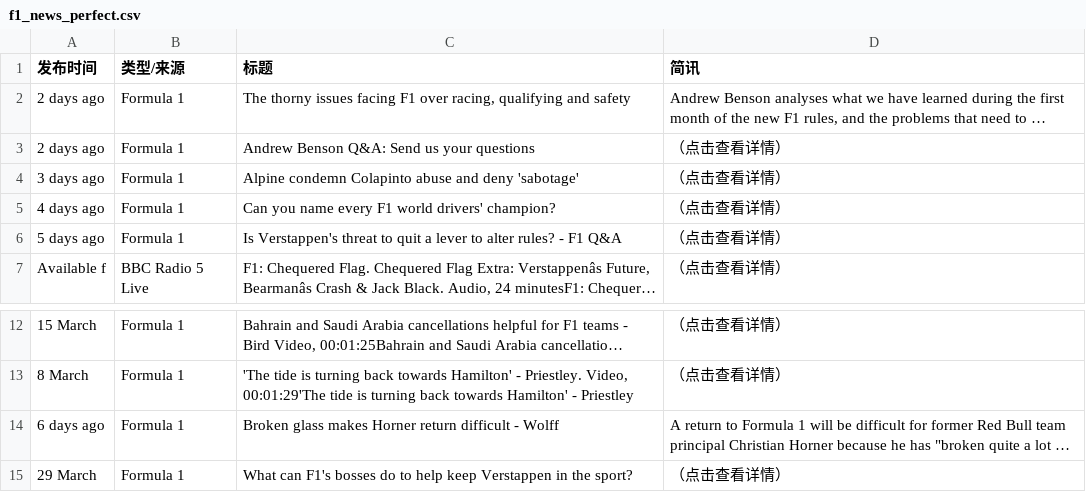
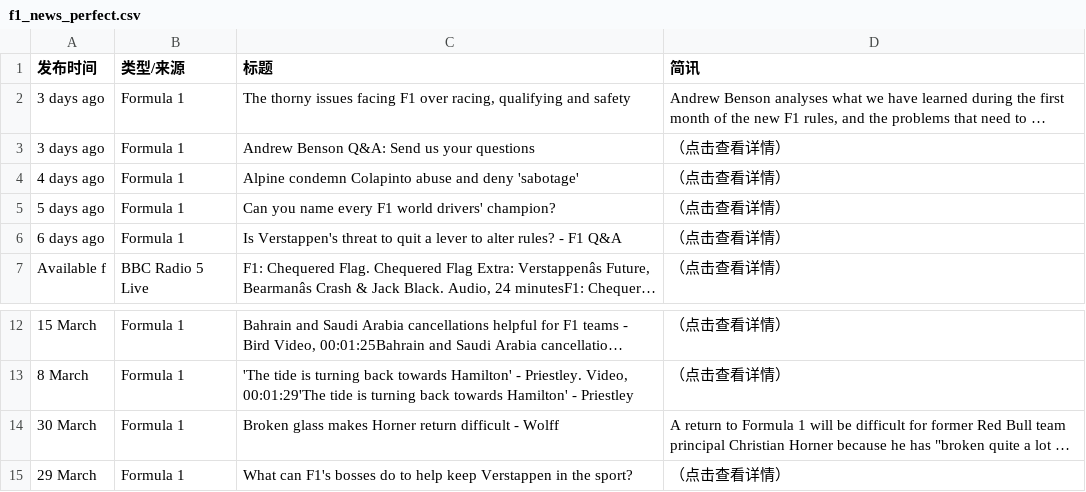
Before and after one commit to 202704948-design/bbc-f1-scraper, a CSV file: f1_news_perfect.csv, drawn as a sheet; only a part is shown, gaps mark what is left out; long unchanged cells end in …; the diff names each change by its address in the sheet, - before the commit and + after, or states it on an @@ line.

```diff
--- a/f1_news_perfect.csv
+++ b/f1_news_perfect.csv
-A2:A3 (发布时间): 2 days ago
+A2:A3 (发布时间): 3 days ago
-A4 (发布时间): 3 days ago
+A4 (发布时间): 4 days ago
-A5 (发布时间): 4 days ago
+A5 (发布时间): 5 days ago
-A6 (发布时间): 5 days ago
+A6 (发布时间): 6 days ago
-A14 (发布时间): 6 days ago
+A14 (发布时间): 30 March
```
